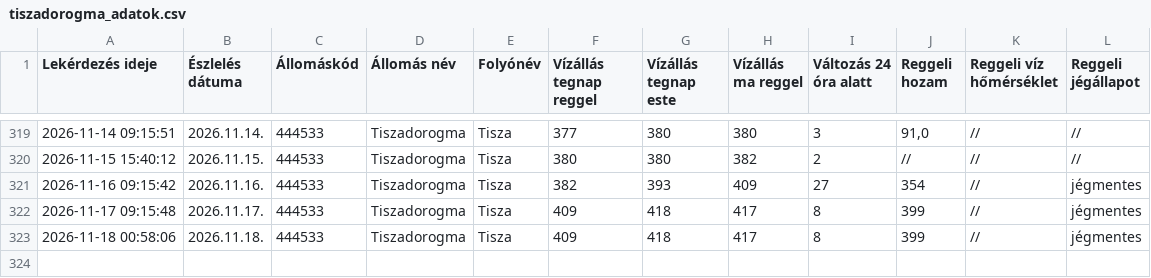
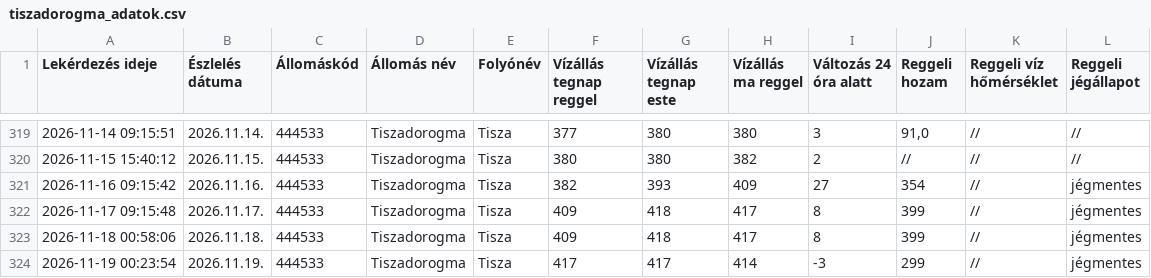
Before and after one commit to vsomosi/tisza_scraper, a CSV file: tiszadorogma_adatok.csv, drawn as a sheet; only a part is shown, gaps mark what is left out; the diff names each change by its address in the sheet, - before the commit and + after, or states it on an @@ line.

```diff
--- a/tiszadorogma_adatok.csv
+++ b/tiszadorogma_adatok.csv
+row 324: 2026-11-19 00:23:54 | 2026.11.19. | 444533 | Tiszadorogma | Tisza | 417 | 417 | 414 | -3 | 299 | // | jégmentes
```
